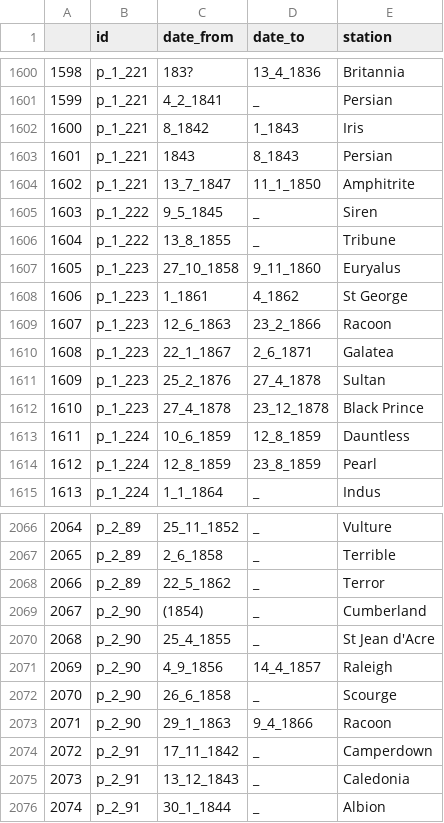
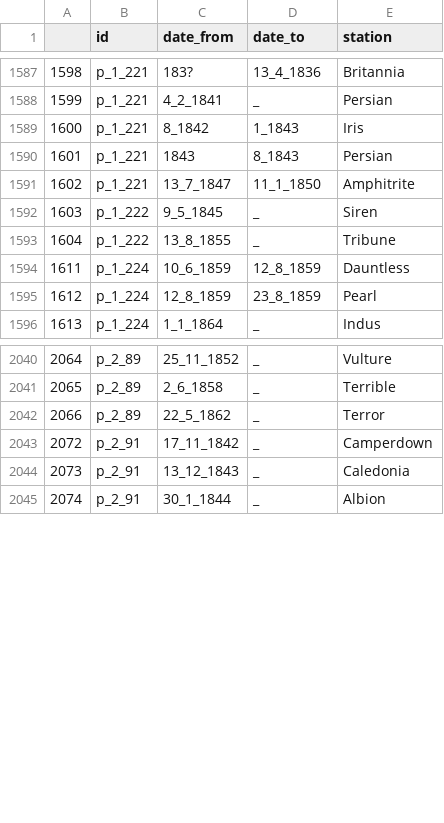
Before and after one commit to HackathonDH/RoyalNavy_2017, a CSV file: Webscraping/CSVs/stations.csv, drawn as a sheet; only a part is shown, gaps mark what is left out; the diff covers the shown part only.

```diff
--- a/Webscraping/CSVs/stations.csv
+++ b/Webscraping/CSVs/stations.csv
@@ -1606,8 +1593,2 @@
 1604,p_1_222,13_8_1855,_,Tribune
-1605,p_1_223,27_10_1858,9_11_1860,Euryalus
-1606,p_1_223,1_1861,4_1862,St George
-1607,p_1_223,12_6_1863,23_2_1866,Racoon
-1608,p_1_223,22_1_1867,2_6_1871,Galatea
-1609,p_1_223,25_2_1876,27_4_1878,Sultan
-1610,p_1_223,27_4_1878,23_12_1878,Black Prince
 1611,p_1_224,10_6_1859,12_8_1859,Dauntless
@@ -2068,7 +2042,2 @@
 2066,p_2_89,22_5_1862,_,Terror
-2067,p_2_90,(1854),_,Cumberland
-2068,p_2_90,25_4_1855,_,St Jean d'Acre
-2069,p_2_90,4_9_1856,14_4_1857,Raleigh
-2070,p_2_90,26_6_1858,_,Scourge
-2071,p_2_90,29_1_1863,9_4_1866,Racoon
 2072,p_2_91,17_11_1842,_,Camperdown
```
Also changed, not shown: 20 removed rows elsewhere in this file.
